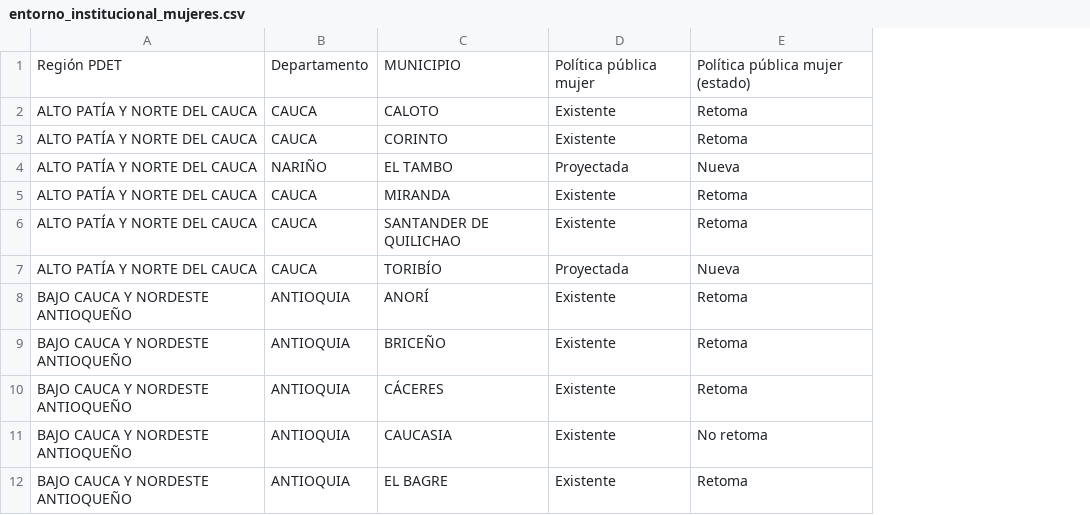
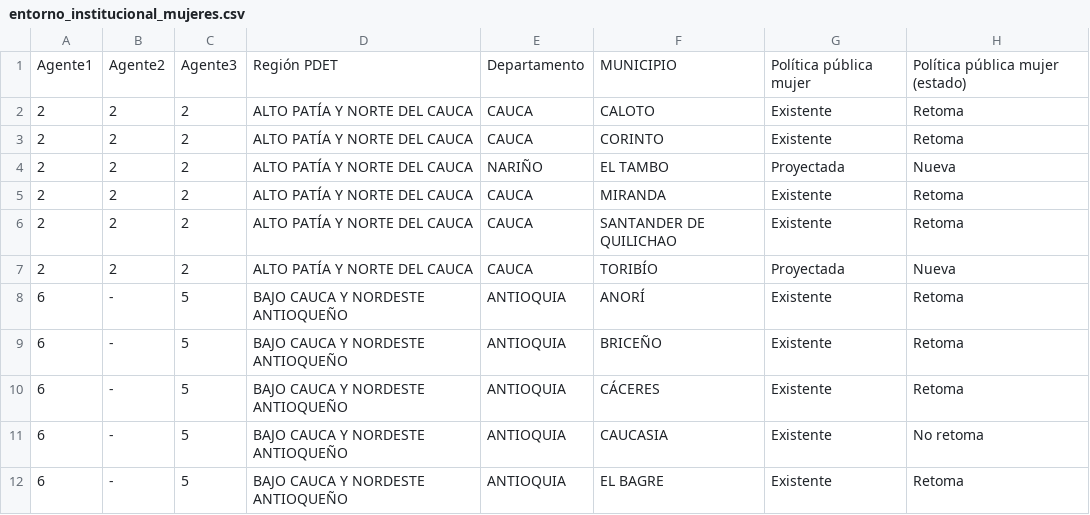
Before and after one commit to daherrerac/dashboard, a CSV file: web/csv/entorno_institucional_mujeres.csv, drawn as a sheet; only a part is shown; the diff names each change by its address in the sheet, - before the commit and + after, or states it on an @@ line.

```diff
--- a/web/csv/entorno_institucional_mujeres.csv
+++ b/web/csv/entorno_institucional_mujeres.csv
+column A, rows 1-12: Agente1 | 2 | 2 | 2 | 2 | 2 | 2 | 6 | 6 | 6 | 6 | 6
+column B, rows 1-12: Agente2 | 2 | 2 | 2 | 2 | 2 | 2 | - | - | - | - | -
+column C, rows 1-12: Agente3 | 2 | 2 | 2 | 2 | 2 | 2 | 5 | 5 | 5 | 5 | 5
```
Also changed, not shown: web/csv/entorno_institucional_lgbti.csv.
